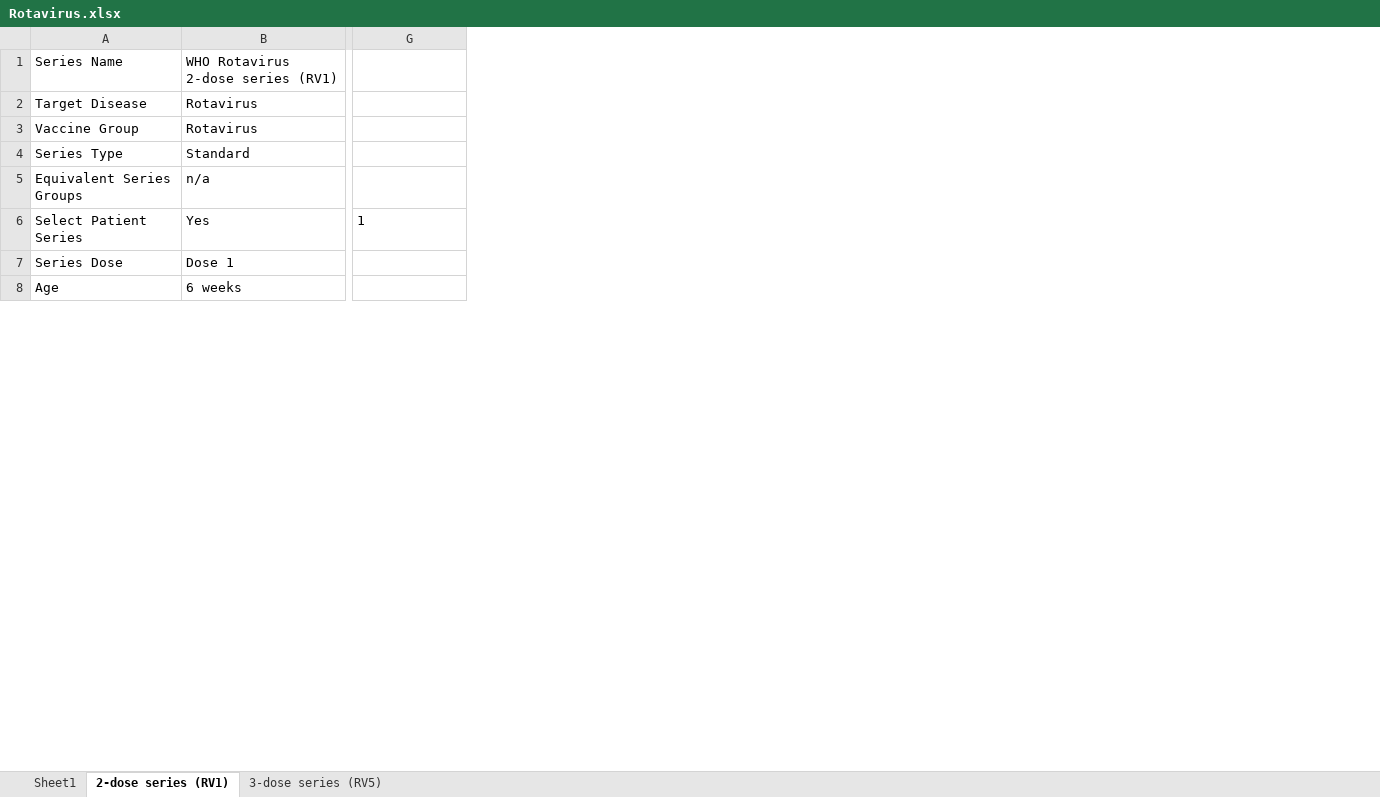
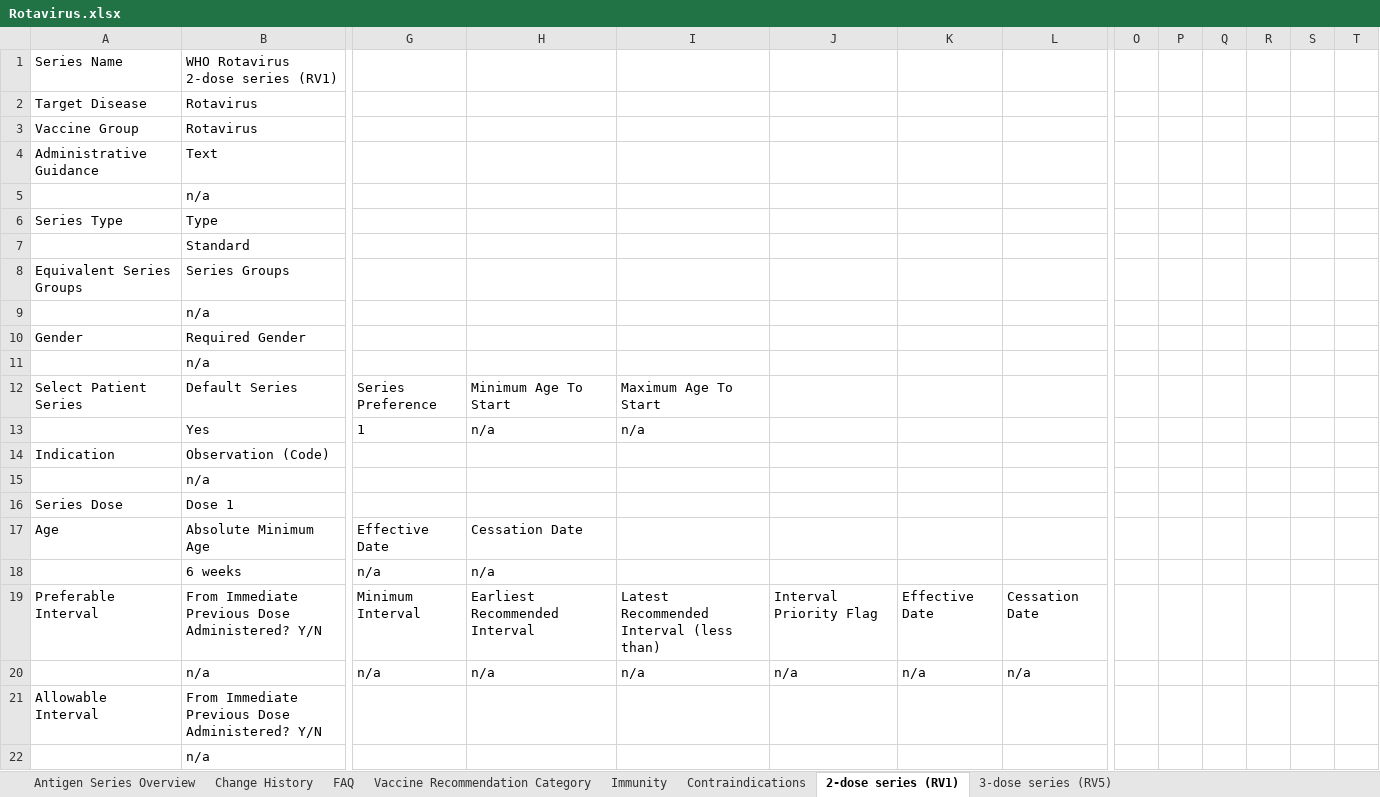
Before and after one commit to fhir-fli/cicada, an Excel workbook: cicada_generator/lib/WHO/antigen/Rotavirus.xlsx, sheet 2-dose series (RV1), drawn as a sheet; only a part is shown, gaps mark what is left out; values as stored, in another font and other column widths than the file's, no borders; addresses are those after the commit; rows hold the shown columns only; the diff covers the shown part only; the diff names each change by its address in the sheet, - before the commit and + after, or states it on an @@ line.

```diff
--- a/cicada_generator/lib/WHO/antigen/Rotavirus.xlsx (sheet 2-dose series (RV1))
+++ b/cicada_generator/lib/WHO/antigen/Rotavirus.xlsx (sheet 2-dose series (RV1))
-sheet tab: Sheet1
+sheet tab: Antigen Series Overview
+sheet tab: Change History
+sheet tab: FAQ
+sheet tab: Vaccine Recommendation Category
+sheet tab: Immunity
+sheet tab: Contraindications
+column H, row 13: n/a; row 18: n/a
+column I, row 13: n/a
+column J, empty
+column K, empty
+column L, empty
+column O, empty
+column P, empty
+column Q, empty
+column R, empty
+column S, empty
+column T, empty
+row 4: Administrative Guidance | Text
+row 5:  | n/a
-B6: Standard
+B6: Type
+row 7:  | Standard
-B8: n/a
+B8: Series Groups
+row 9:  | n/a
+row 10: Gender | Required Gender
+row 11:  | n/a
+row 12: Select Patient Series | Default Series | Series Preference | Minimum Age To Start | Maximum Age To Start
-A13: Select Patient Series
+A13: (empty)
+row 14: Indication | Observation (Code)
+row 15:  | n/a
+row 17: Age | Absolute Minimum Age | Effective Date | Cessation Date
-A18: Age
+A18: (empty)
-G18: (empty)
+G18: n/a
+row 19: Preferable Interval | From Immediate Previous Dose Administered? Y/N | Minimum Interval | Earliest Recommended Interval | Latest Recommended Interval (less than) | Interval Priority Flag | Effective Date | Cessation Date
+row 20:  | n/a | n/a | n/a | n/a | n/a | n/a | n/a
+row 21: Allowable Interval | From Immediate Previous Dose Administered? Y/N
+row 22:  | n/a
```
Also changed, not shown: 22 added rows and 15 edited cells elsewhere in this sheet, sheet 3-dose series (RV5), sheet Antigen Series Overview, cicada_generator/lib/WHO/antigen/Diphtheria.xlsx, cicada_generator/lib/WHO/antigen/HPV.xlsx, 42 other files.
